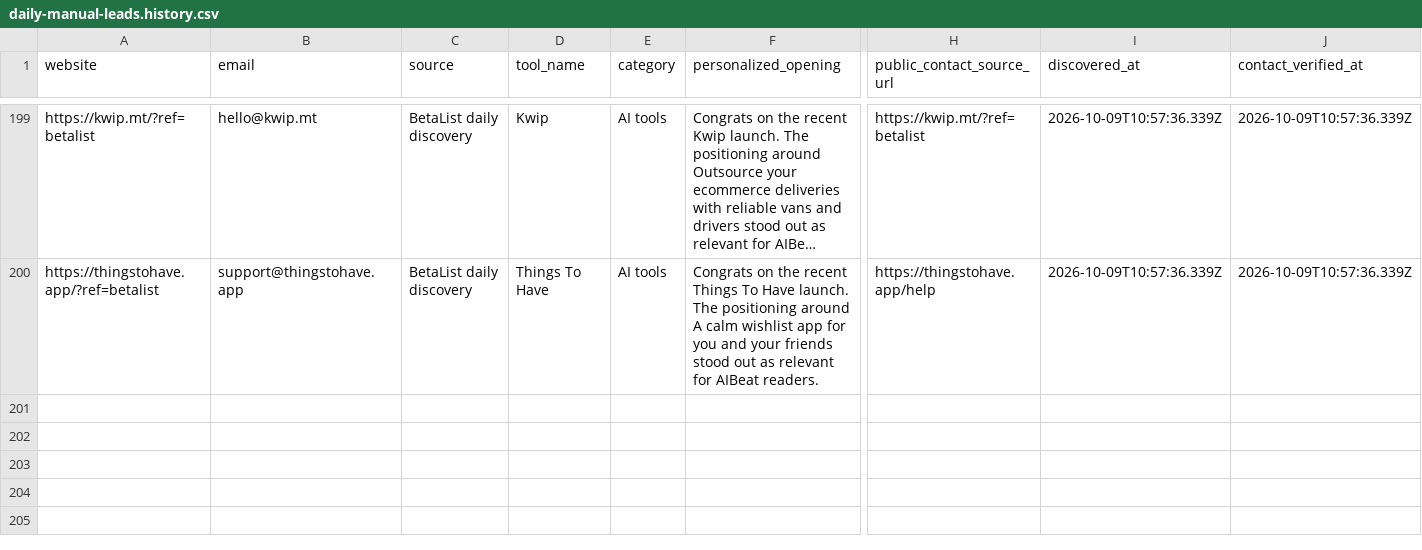
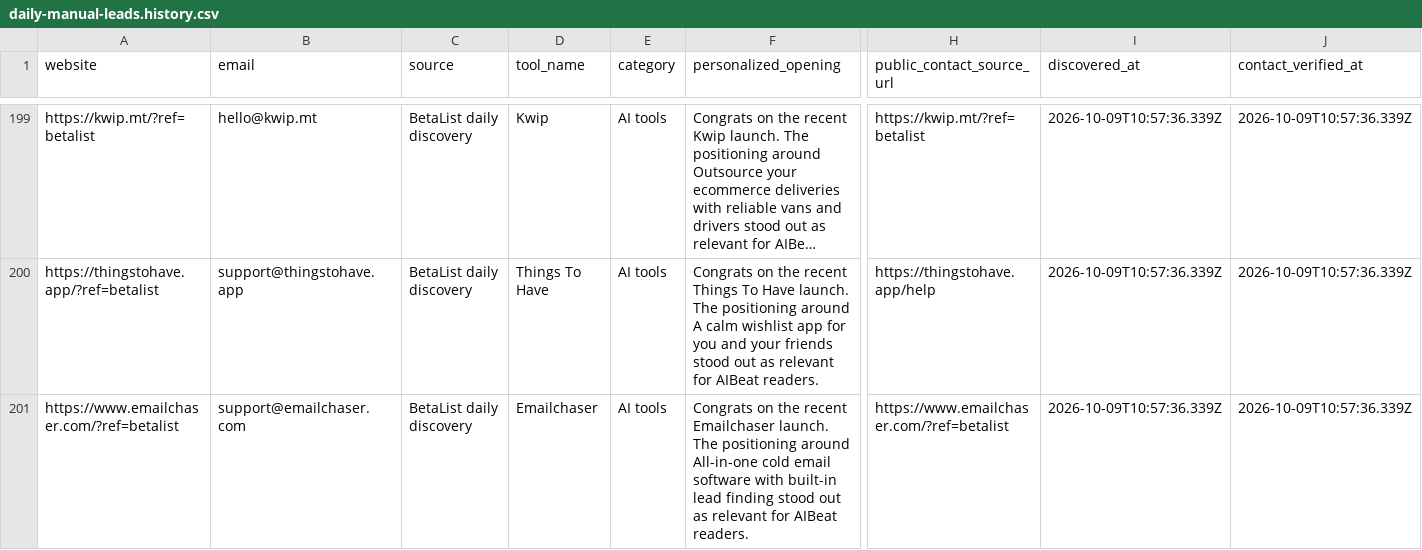
Before and after one commit to Elementexperts/aibeat, a CSV file: data/outreach/daily-manual-leads.history.csv, drawn as a sheet; only a part is shown, gaps mark what is left out; long unchanged cells end in …; rows hold the shown columns only; the diff names each change by its address in the sheet, - before the commit and + after, or states it on an @@ line.

```diff
--- a/data/outreach/daily-manual-leads.history.csv
+++ b/data/outreach/daily-manual-leads.history.csv
+row 201: https://www.emailchaser.com/?ref=betalist | support@emailchaser.com | BetaList daily discovery | Emailchaser | AI tools | Congrats on the recent Emailchaser launch. The positioning around All-in-one cold email software with built-in lead finding stood out as relevant for AIBeat readers. | https://www.emailchaser.com/?ref=betalist | 2026-10-09T10:57:36.339Z | 2026-10-09T10:57:36.339Z
```
Also changed, not shown: data/outreach/daily-manual-leads.csv, 1 other file.
